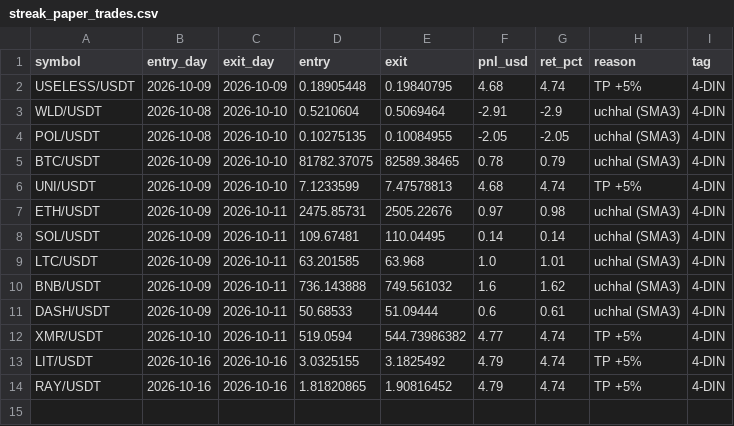
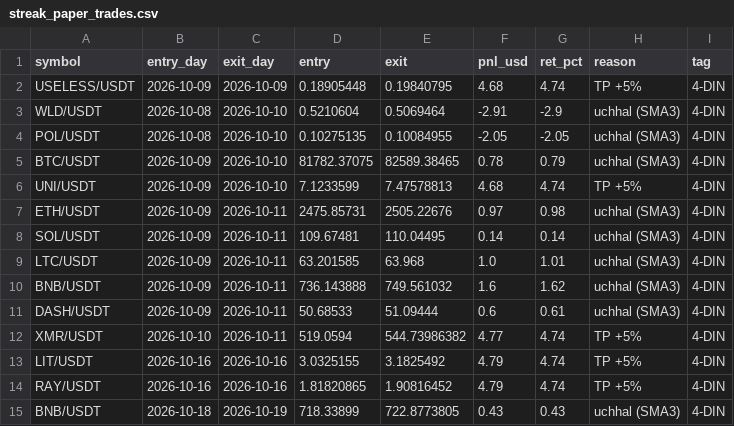
Before and after one commit to Asifali549/Asif-Ali, a CSV file: streak_paper_trades.csv, drawn as a sheet.

```diff
--- a/streak_paper_trades.csv
+++ b/streak_paper_trades.csv
@@ -14 +14,2 @@ LIT/USDT,2026-10-16,2026-10-16,3.0325155,3.1825492,4.79,4.74,TP +5%,4-DIN
 RAY/USDT,2026-10-16,2026-10-16,1.81820865,1.90816452,4.79,4.74,TP +5%,4-DIN
+BNB/USDT,2026-10-18,2026-10-19,718.33899,722.8773805,0.43,0.43,uchhal (SMA3),4-DIN
```
Also changed, not shown: 2 other files.
